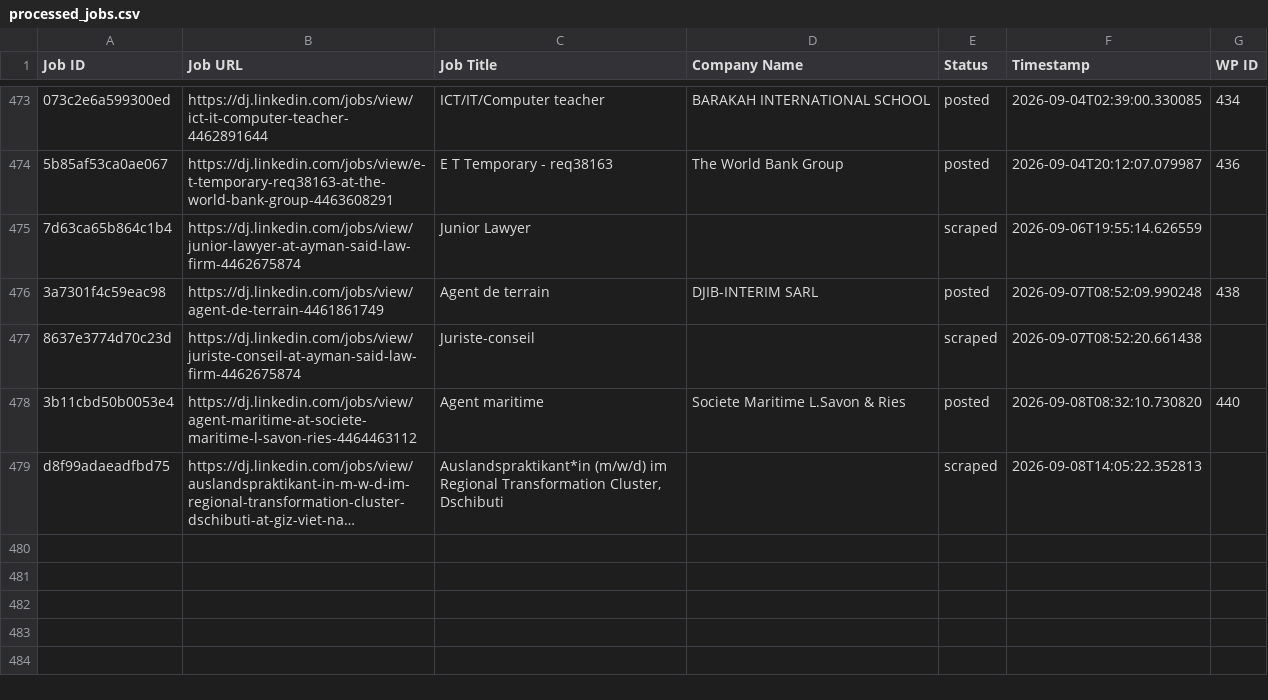
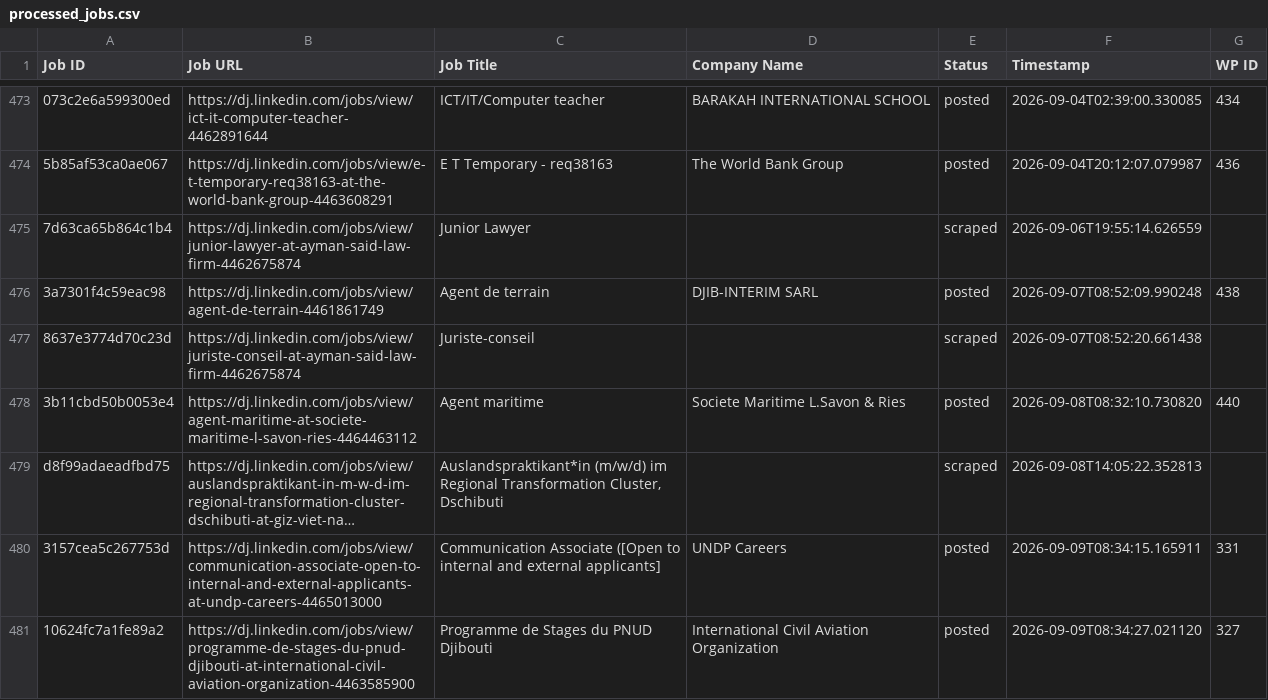
Before and after one commit to innovationinc2000/dj, a CSV file: processed_jobs.csv, drawn as a sheet; only a part is shown, gaps mark what is left out; long unchanged cells end in …; the diff names each change by its address in the sheet, - before the commit and + after, or states it on an @@ line.

```diff
--- a/processed_jobs.csv
+++ b/processed_jobs.csv
+row 480: 3157cea5c267753d | https://dj.linkedin.com/jobs/view/communication-associate-open-to-internal-and-external-applicants-at-undp-careers-4465013000 | Communication Associate ([Open to internal and external applicants] | UNDP Careers | posted | 2026-09-09T08:34:15.165911 | 331
+row 481: 10624fc7a1fe89a2 | https://dj.linkedin.com/jobs/view/programme-de-stages-du-pnud-djibouti-at-international-civil-aviation-organization-4463585900 | Programme de Stages du PNUD Djibouti | International Civil Aviation Organization | posted | 2026-09-09T08:34:27.021120 | 327
```
